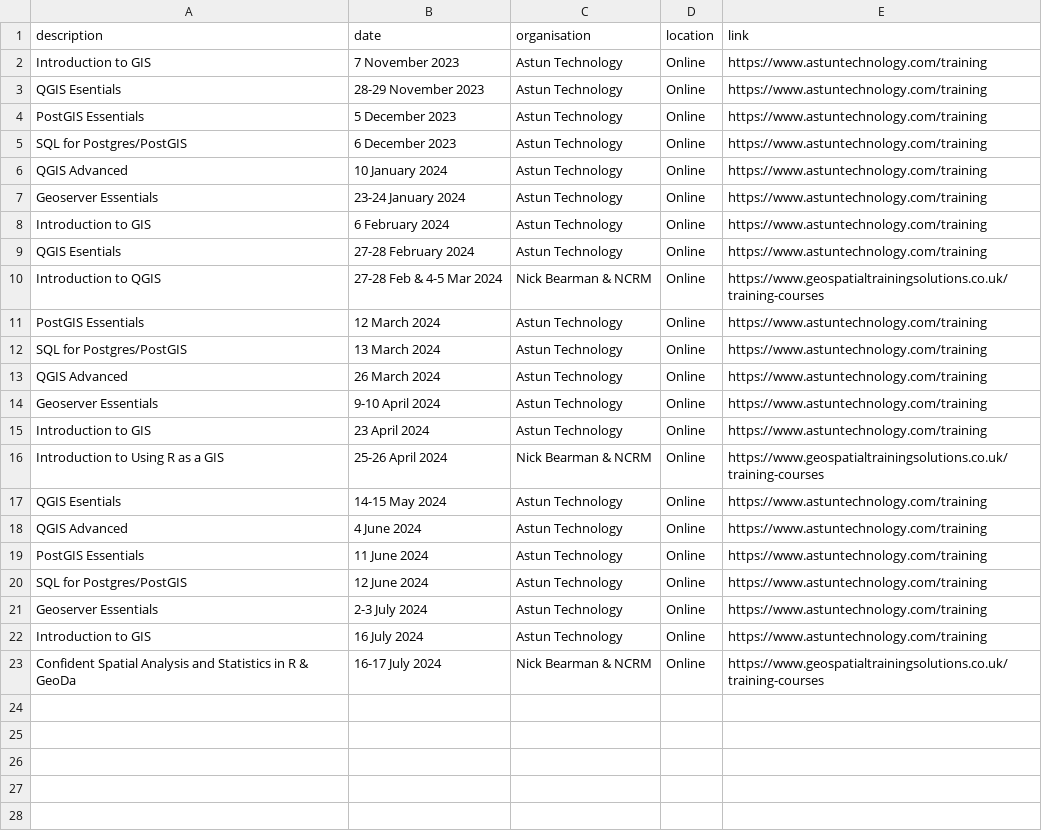
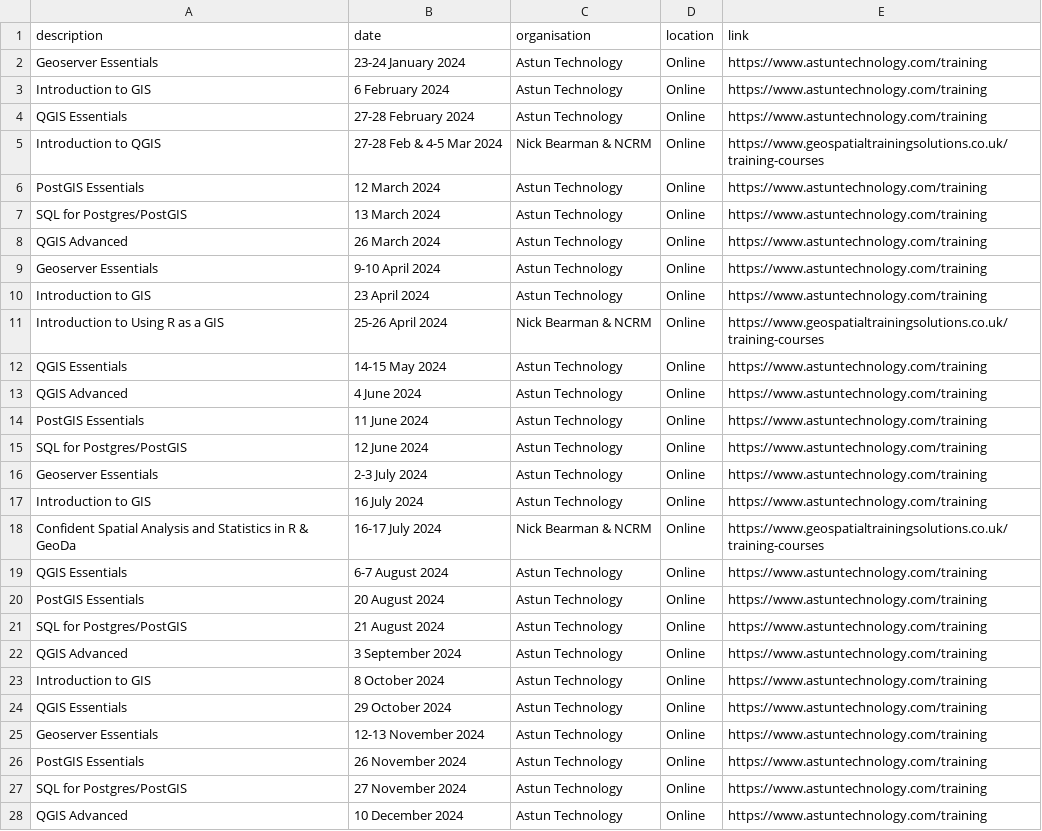
Before and after one commit to osgeouk/website, a CSV file: _data/osgeouk_training.csv, drawn as a sheet.

Commit message:
Updated training with Astun dates

```diff
--- a/_data/osgeouk_training.csv
+++ b/_data/osgeouk_training.csv
@@ -1,10 +1,5 @@
 description,date,organisation,location,link
-Introduction to GIS, 7 November 2023, Astun Technology, Online, https://www.astuntechnology.com/training
-QGIS Esentials, 28-29 November 2023, Astun Technology, Online, https://www.astuntechnology.com/training
-PostGIS Essentials, 5 December 2023, Astun Technology, Online, https://www.astuntechnology.com/training
-SQL for Postgres/PostGIS, 6 December 2023, Astun Technology, Online, https://www.astuntechnology.com/training
-QGIS Advanced, 10 January 2024, Astun Technology, Online, https://www.astuntechnology.com/training
 Geoserver Essentials, 23-24 January 2024, Astun Technology, Online, https://www.astuntechnology.com/training
 Introduction to GIS, 6 February 2024, Astun Technology, Online, https://www.astuntechnology.com/training
-QGIS Esentials, 27-28 February 2024, Astun Technology, Online, https://www.astuntechnology.com/training
+QGIS Essentials, 27-28 February 2024, Astun Technology, Online, https://www.astuntechnology.com/training
 Introduction to QGIS, 27-28 Feb & 4-5 Mar 2024, Nick Bearman & NCRM, Online, https://www.geospatialtrainingsolutions.co.uk/training-courses
@@ -16,3 +11,3 @@ Introduction to GIS, 23 April 2024, Astun Technology, Online, https://www.astunt
 Introduction to Using R as a GIS, 25-26 April 2024, Nick Bearman & NCRM, Online, https://www.geospatialtrainingsolutions.co.uk/training-courses
-QGIS Esentials, 14-15 May 2024, Astun Technology, Online, https://www.astuntechnology.com/training
+QGIS Essentials, 14-15 May 2024, Astun Technology, Online, https://www.astuntechnology.com/training
 QGIS Advanced, 4 June 2024, Astun Technology, Online, https://www.astuntechnology.com/training
@@ -23 +18,11 @@ Introduction to GIS, 16 July 2024, Astun Technology, Online, https://www.astunte
 Confident Spatial Analysis and Statistics in R & GeoDa, 16-17 July 2024, Nick Bearman & NCRM, Online, https://www.geospatialtrainingsolutions.co.uk/training-courses
+QGIS Essentials, 6-7 August 2024, Astun Technology, Online, https://www.astuntechnology.com/training
+PostGIS Essentials, 20 August 2024, Astun Technology, Online, https://www.astuntechnology.com/training
+SQL for Postgres/PostGIS, 21 August 2024, Astun Technology, Online, https://www.astuntechnology.com/training
+QGIS Advanced, 3 September 2024, Astun Technology, Online, https://www.astuntechnology.com/training
+Introduction to GIS, 8 October 2024, Astun Technology, Online, https://www.astuntechnology.com/training
+QGIS Essentials, 29 October 2024, Astun Technology, Online, https://www.astuntechnology.com/training
+Geoserver Essentials, 12-13 November 2024, Astun Technology, Online, https://www.astuntechnology.com/training
+PostGIS Essentials, 26 November 2024, Astun Technology, Online, https://www.astuntechnology.com/training
+SQL for Postgres/PostGIS, 27 November 2024, Astun Technology, Online, https://www.astuntechnology.com/training
+QGIS Advanced, 10 December 2024, Astun Technology, Online, https://www.astuntechnology.com/training
```
